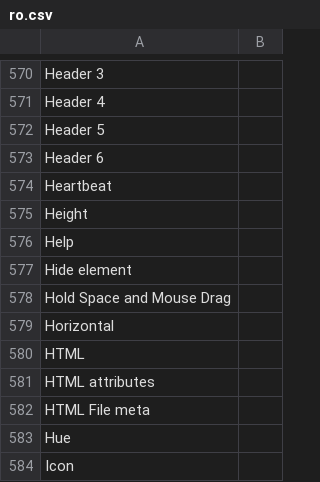
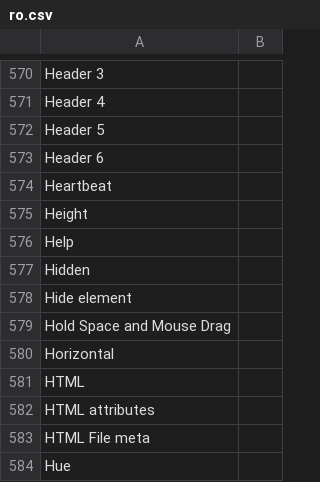
Before and after one commit to desech/desech-studio, a CSV file: build/i18n/ro.csv, drawn as a sheet; only a part is shown, gaps mark what is left out; the shorter side is filled out with more unchanged rows; the diff names each change by its address in the sheet, - before the commit and + after, or states it on an @@ line.

Commit message:
input hidden

```diff
--- a/build/i18n/ro.csv
+++ b/build/i18n/ro.csv
+row 577: Hidden
```
Also changed, not shown: build/i18n/template.csv, 4 other files.
